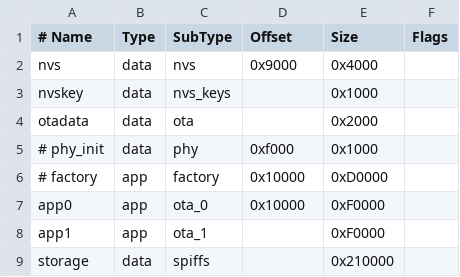
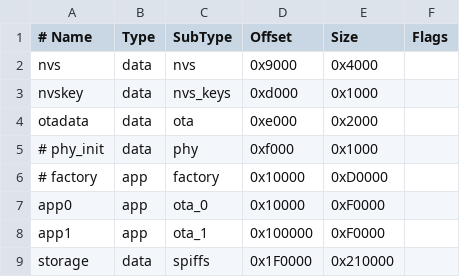
Before and after one commit to hankso/Cloud3DP, a CSV file: partitions.csv, drawn as a sheet; the diff names each change by its address in the sheet, - before the commit and + after, or states it on an @@ line.

```diff
--- a/partitions.csv
+++ b/partitions.csv
-D3 (Offset): (empty)
+D3 (Offset): 0xd000
-D4 (Offset): (empty)
+D4 (Offset): 0xe000
-D8 (Offset): (empty)
+D8 (Offset): 0x100000
-D9 (Offset): (empty)
+D9 (Offset): 0x1F0000
```
Also changed, not shown: 14 other files.
